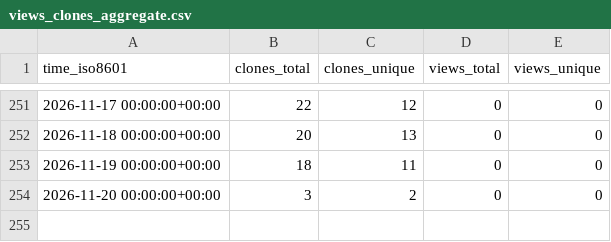
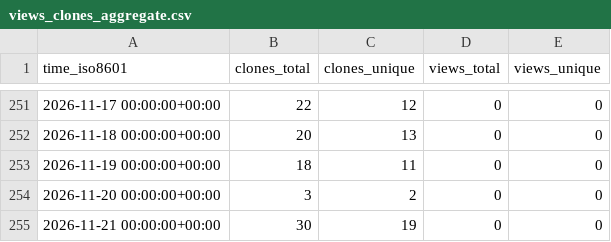
Before and after one commit to arikusi/repo-stats, a CSV file: arikusi/arikusi/ghrs-data/views_clones_aggregate.csv, drawn as a sheet; only a part is shown, gaps mark what is left out; the diff names each change by its address in the sheet, - before the commit and + after, or states it on an @@ line.

```diff
--- a/arikusi/arikusi/ghrs-data/views_clones_aggregate.csv
+++ b/arikusi/arikusi/ghrs-data/views_clones_aggregate.csv
+row 255: 2026-11-21 00:00:00+00:00 | 30 | 19 | 0 | 0
```
Also changed, not shown: 1 other file.
